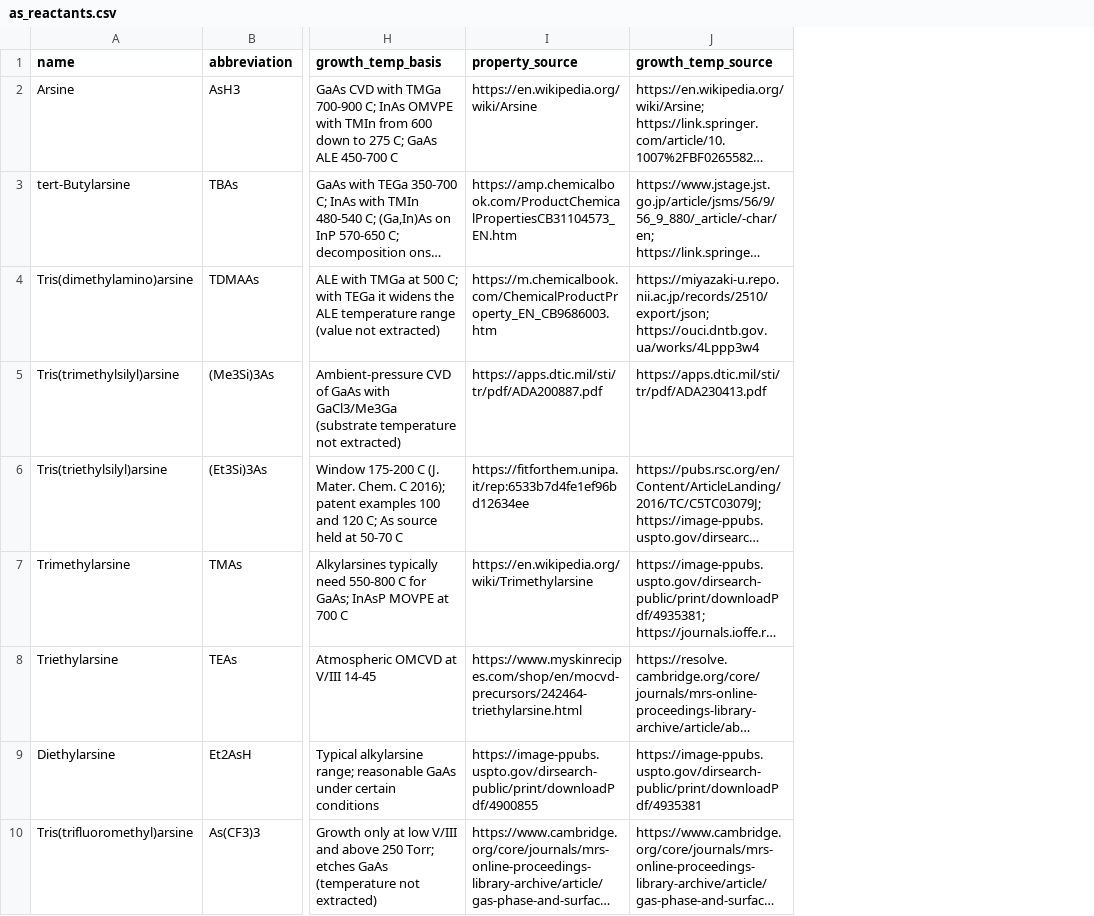
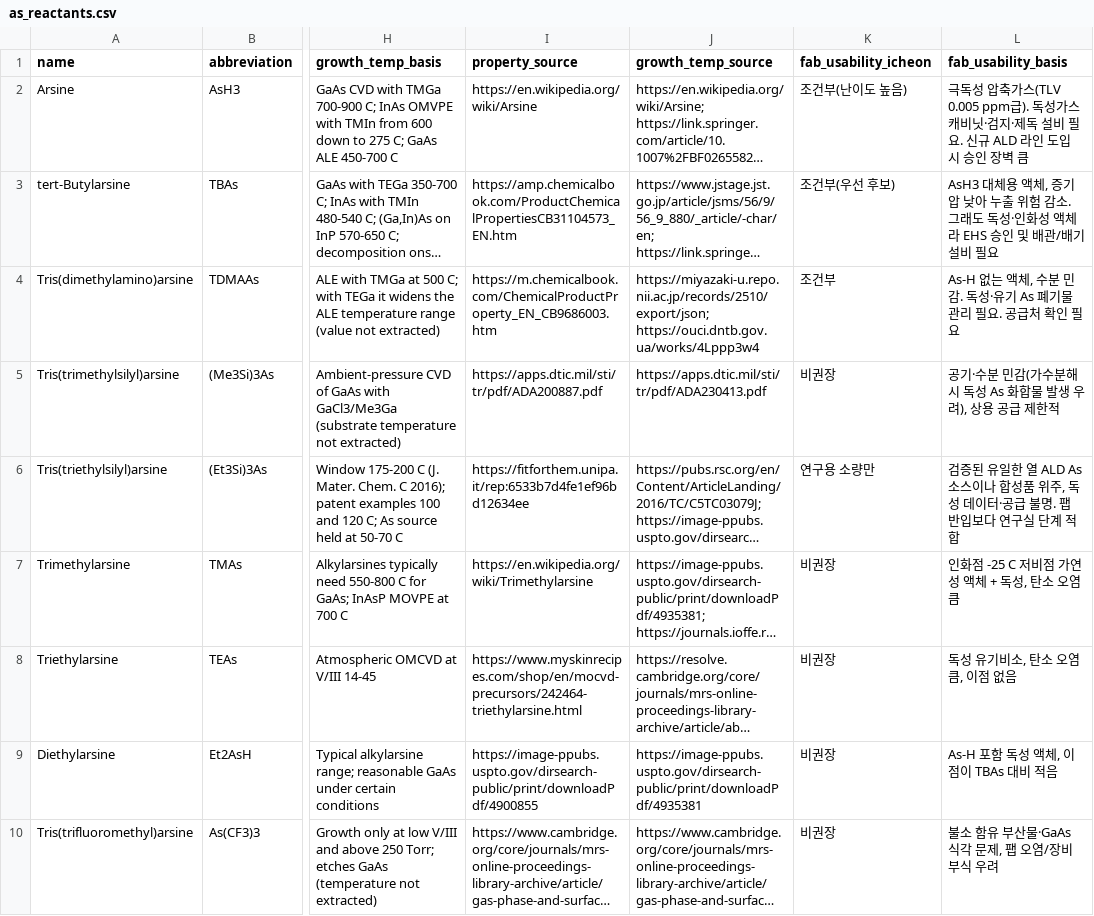
Before and after one commit to Gubonwook/memo, a CSV file: iii-v-precursors/as_reactants.csv, drawn as a sheet; only a part is shown, gaps mark what is left out; long unchanged cells end in …; the diff names each change by its address in the sheet, - before the commit and + after, or states it on an @@ line.

```diff
--- a/iii-v-precursors/as_reactants.csv
+++ b/iii-v-precursors/as_reactants.csv
+column K (fab_usability_icheon), rows 2-10: 조건부(난이도 높음) | 조건부(우선 후보) | 조건부 | 비권장 | 연구용 소량만 | 비권장 | 비권장 | 비권장 | 비권장
+column L (fab_usability_basis), rows 2-10: 극독성 압축가스(TLV 0.005 ppm급). 독성가스 캐비닛·검지·제독 설비 필요. 신규 ALD 라인 도입 시 승인 장벽 큼 | AsH3 대체용 액체, 증기압 낮아 누출 위험 감소. 그래도 독성·인화성 액체라 EHS 승인 및 배관/배기 설비 필요 | As-H 없는 액체, 수분 민감. 독성·유기 As 폐기물 관리 필요. 공급처 확인 필요 | 공기·수분 민감(가수분해 시 독성 As 화합물 발생 우려), 상용 공급 제한적 | 검증된 유일한 열 ALD As 소스이나 합성품 위주, 독성 데이터·공급 불명. 팹 반입보다 연구실 단계 적합 | 인화점 -25 C 저비점 가연성 액체 + 독성, 탄소 오염 큼 | 독성 유기비소, 탄소 오염 큼, 이점 없음 | As-H 포함 독성 액체, 이점이 TBAs 대비 적음 | 불소 함유 부산물·GaAs 식각 문제, 팹 오염/장비 부식 우려
```
Also changed, not shown: 1 other file.
